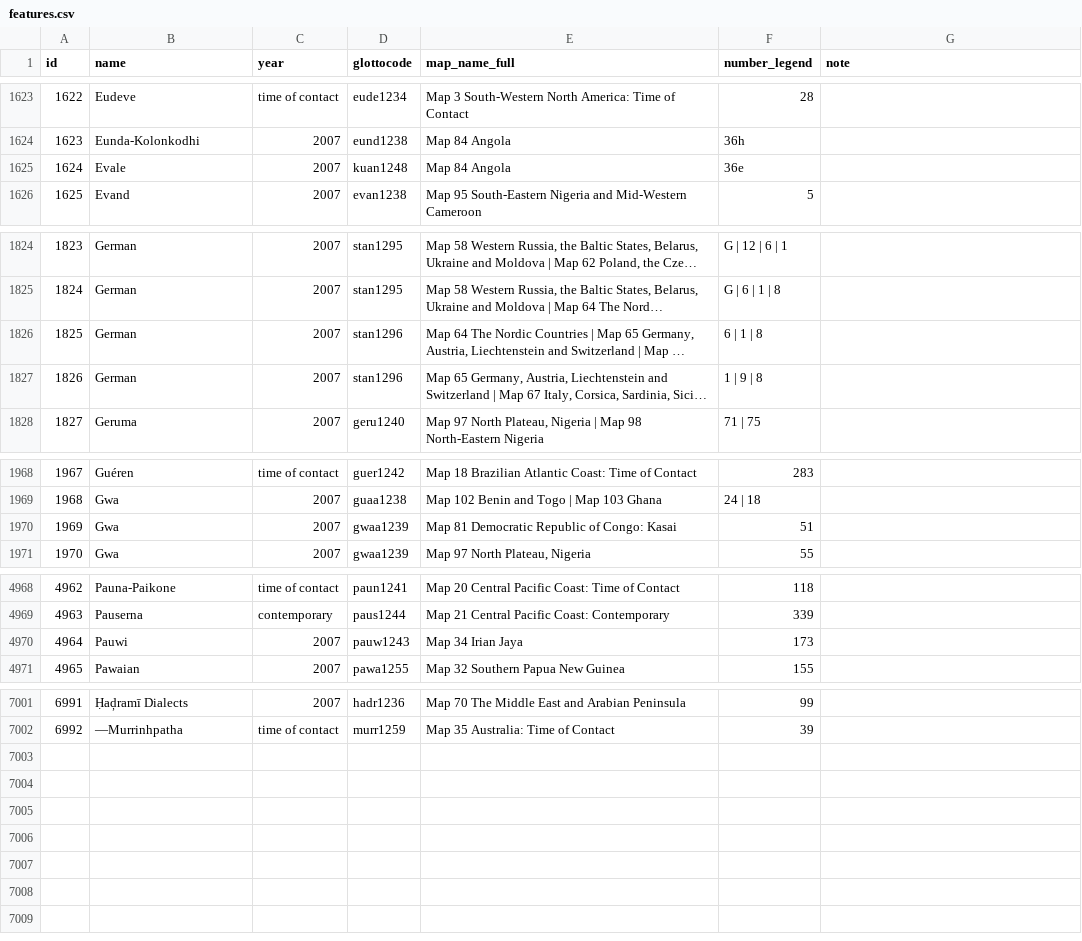
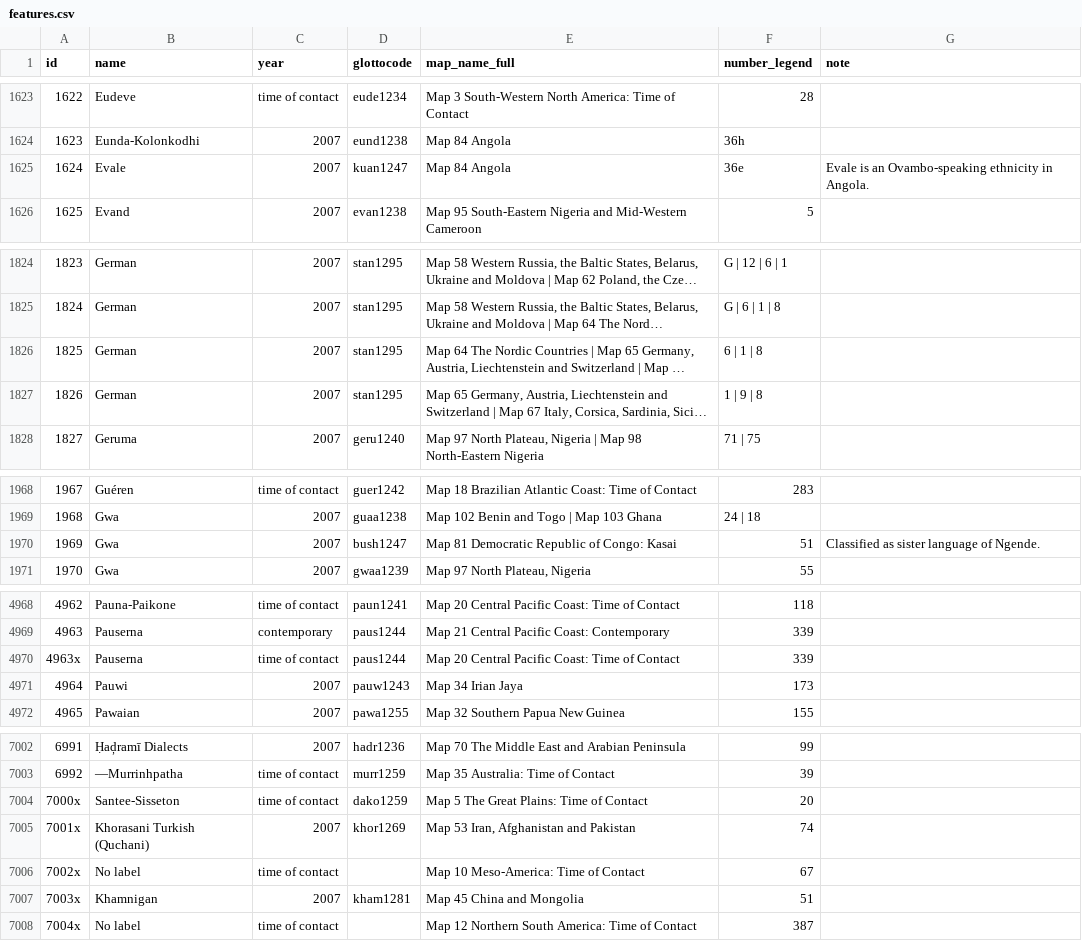
Before and after one commit to Glottography/asher2007world, a CSV file: etc/features.csv, drawn as a sheet; only a part is shown, gaps mark what is left out; long unchanged cells end in …; the diff covers the shown part only; the diff names each change by its address in the sheet, - before the commit and + after, or states it on an @@ line.

```diff
--- a/etc/features.csv
+++ b/etc/features.csv
-D1625 (glottocode): kuan1248
+D1625 (glottocode): kuan1247
-G1625 (note): (empty)
+G1625 (note): Evale is an Ovambo-speaking ethnicity in Angola.
-D1826:D1827 (glottocode): stan1296
+D1826:D1827 (glottocode): stan1295
-D1970 (glottocode): gwaa1239
+D1970 (glottocode): bush1247
-G1970 (note): (empty)
+G1970 (note): Classified as sister language of Ngende.
+row 4970: 4963x | Pauserna | time of contact | paus1244 | Map 20 Central Pacific Coast: Time of Contact | 339
+row 7004: 7000x | Santee-Sisseton | time of contact | dako1259 | Map 5 The Great Plains: Time of Contact | 20
+row 7005: 7001x | Khorasani Turkish (Quchani) | 2007 | khor1269 | Map 53 Iran, Afghanistan and Pakistan | 74
+row 7006: 7002x | No label | time of contact |  | Map 10 Meso-America: Time of Contact | 67
+row 7007: 7003x | Khamnigan | 2007 | kham1281 | Map 45 China and Mongolia | 51
+row 7008: 7004x | No label | time of contact |  | Map 12 Northern South America: Time of Contact | 387
```
Also changed, not shown: 6 edited cells elsewhere in this file, etc/move_polygons.csv, etc/traditional/glottolog_distance_known.csv, 2 other files.
